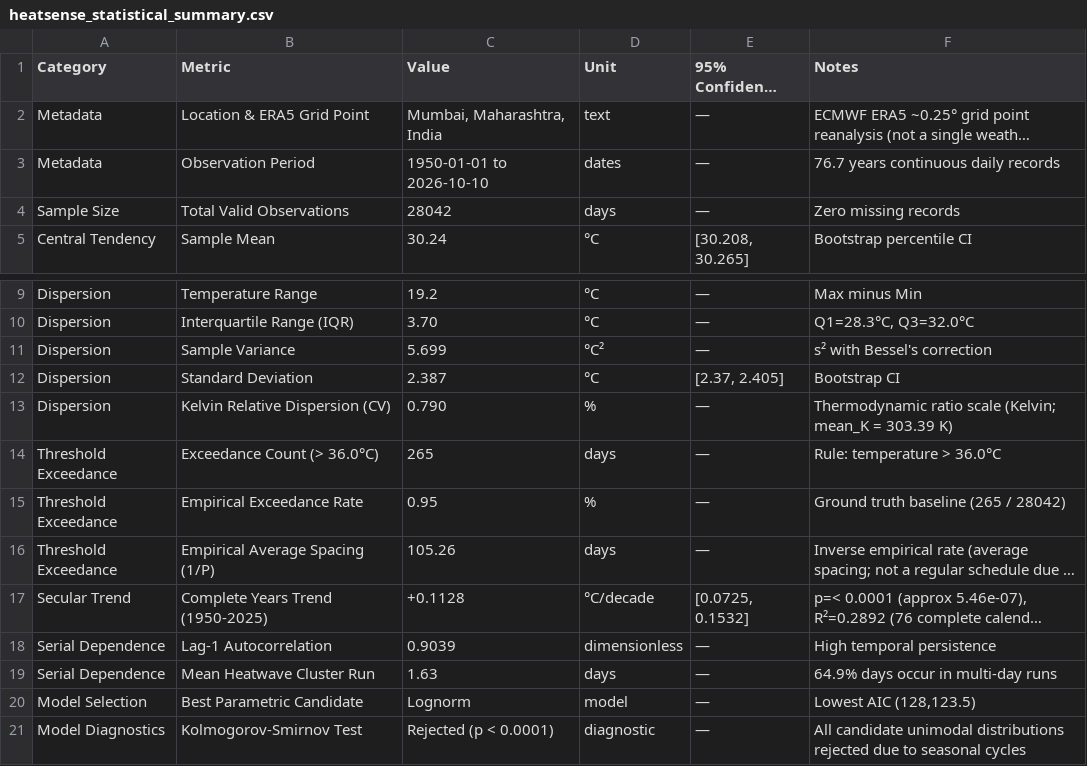
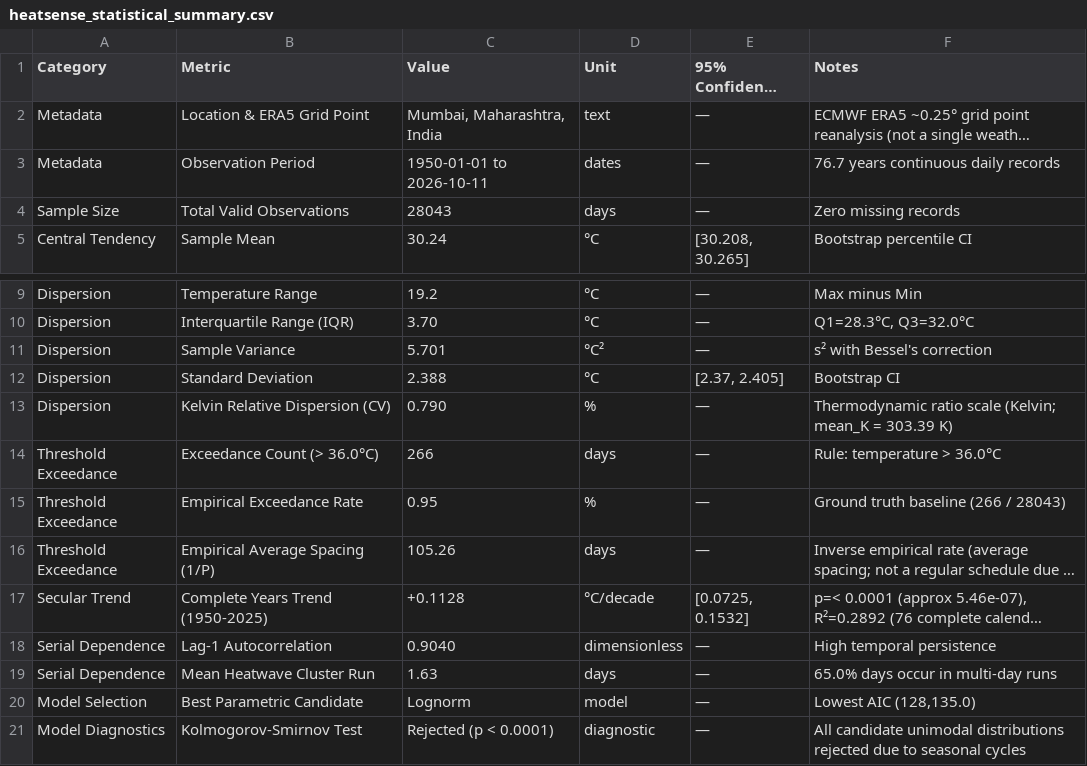
Before and after one commit to advay1608/HeatSense, a CSV file: backend/output/heatsense_statistical_summary.csv, drawn as a sheet; only a part is shown, gaps mark what is left out; long unchanged cells end in …; the diff names each change by its address in the sheet, - before the commit and + after, or states it on an @@ line.

Commit message:
feat(exports): refresh backend downloadable summaries, CSV data, and HTML project report

```diff
--- a/backend/output/heatsense_statistical_summary.csv
+++ b/backend/output/heatsense_statistical_summary.csv
-C3 (Value): 1950-01-01 to 2026-10-10
+C3 (Value): 1950-01-01 to 2026-10-11
-C4 (Value): 28042
+C4 (Value): 28043
-C11 (Value): 5.699
+C11 (Value): 5.701
-C12 (Value): 2.387
+C12 (Value): 2.388
-C14 (Value): 265
+C14 (Value): 266
-F15 (Notes): Ground truth baseline (265 / 28042)
+F15 (Notes): Ground truth baseline (266 / 28043)
-C18 (Value): 0.9039
+C18 (Value): 0.9040
-F19 (Notes): 64.9% days occur in multi-day runs
+F19 (Notes): 65.0% days occur in multi-day runs
-F20 (Notes): Lowest AIC (128,123.5)
+F20 (Notes): Lowest AIC (128,135.0)
```
Also changed, not shown: 3 other files.
